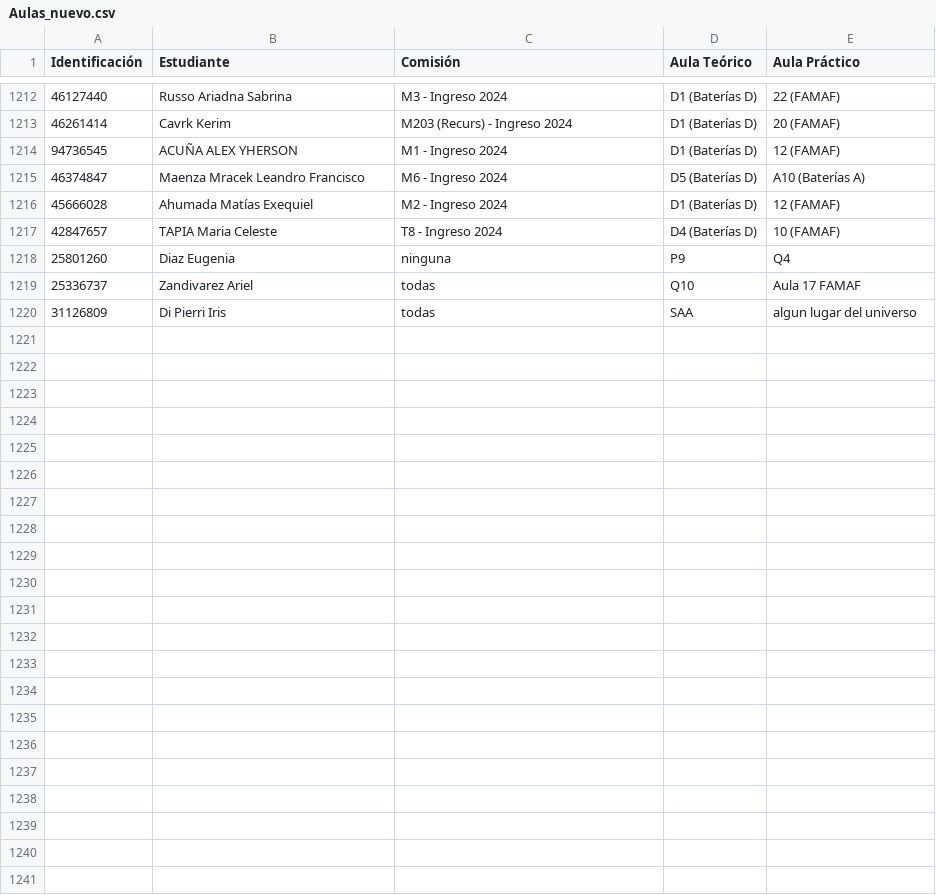
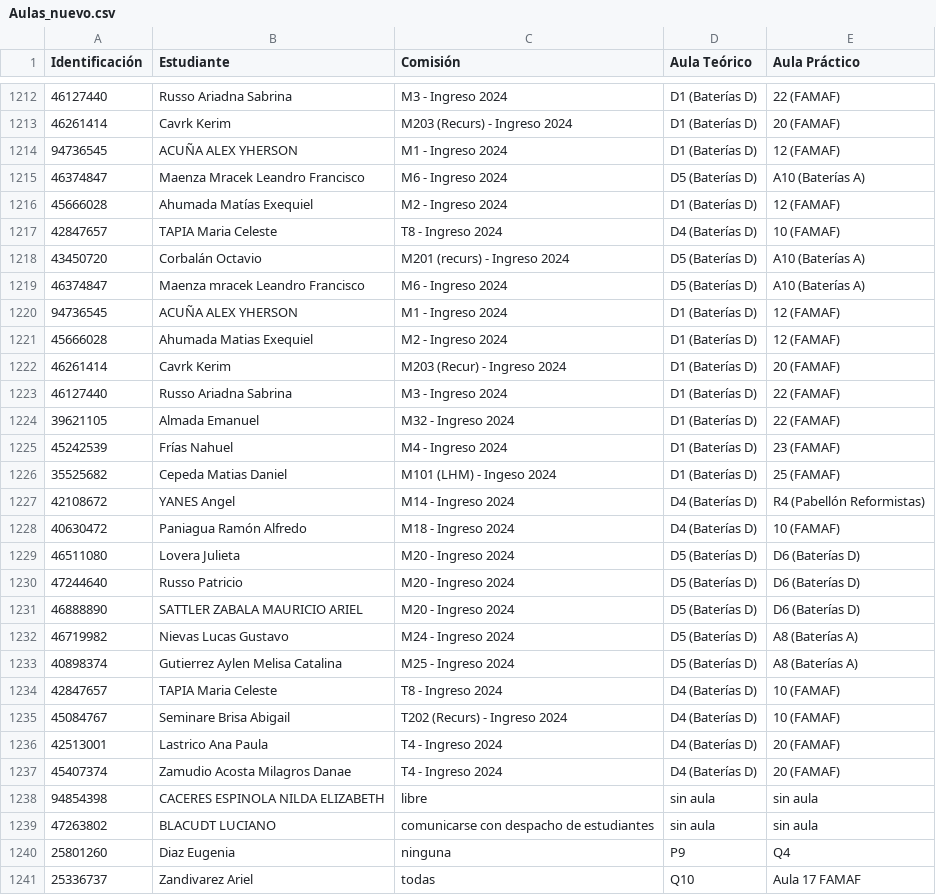
Before and after one commit to eugediazz/ingreso_famaf, a CSV file: Aulas_nuevo.csv, drawn as a sheet; only a part is shown, gaps mark what is left out; the shorter side is filled out with more unchanged rows; the diff names each change by its address in the sheet, - before the commit and + after, or states it on an @@ line.

Commit message:
Update Aulas_nuevo.csv martes

```diff
--- a/Aulas_nuevo.csv
+++ b/Aulas_nuevo.csv
+row 1218: 43450720 | Corbalán Octavio | M201 (recurs) - Ingreso 2024 | D5 (Baterías D) | A10 (Baterías A)
+row 1219: 46374847 | Maenza mracek Leandro Francisco | M6 - Ingreso 2024 | D5 (Baterías D) | A10 (Baterías A)
+row 1220: 94736545 | ACUÑA ALEX YHERSON | M1 - Ingreso 2024 | D1 (Baterías D) | 12 (FAMAF)
+row 1221: 45666028 | Ahumada Matias Exequiel | M2 - Ingreso 2024 | D1 (Baterías D) | 12 (FAMAF)
+row 1222: 46261414 | Cavrk Kerim | M203 (Recur) - Ingreso 2024 | D1 (Baterías D) | 20 (FAMAF)
+row 1223: 46127440 | Russo Ariadna Sabrina | M3 - Ingreso 2024 | D1 (Baterías D) | 22 (FAMAF)
+row 1224: 39621105 | Almada Emanuel | M32 - Ingreso 2024 | D1 (Baterías D) | 22 (FAMAF)
+row 1225: 45242539 | Frías Nahuel | M4 - Ingreso 2024 | D1 (Baterías D) | 23 (FAMAF)
+row 1226: 35525682 | Cepeda Matias Daniel | M101 (LHM) - Ingeso 2024 | D1 (Baterías D) | 25 (FAMAF)
+row 1227: 42108672 | YANES Angel | M14 - Ingreso 2024 | D4 (Baterías D) | R4 (Pabellón Reformistas)
+row 1228: 40630472 | Paniagua Ramón Alfredo | M18 - Ingreso 2024 | D4 (Baterías D) | 10 (FAMAF)
+row 1229: 46511080 | Lovera Julieta | M20 - Ingreso 2024 | D5 (Baterías D) | D6 (Baterías D)
+row 1230: 47244640 | Russo Patricio | M20 - Ingreso 2024 | D5 (Baterías D) | D6 (Baterías D)
+row 1231: 46888890 | SATTLER ZABALA MAURICIO ARIEL | M20 - Ingreso 2024 | D5 (Baterías D) | D6 (Baterías D)
+row 1232: 46719982 | Nievas Lucas Gustavo | M24 - Ingreso 2024 | D5 (Baterías D) | A8 (Baterías A)
+row 1233: 40898374 | Gutierrez Aylen Melisa Catalina | M25 - Ingreso 2024 | D5 (Baterías D) | A8 (Baterías A)
+row 1234: 42847657 | TAPIA Maria Celeste | T8 - Ingreso 2024 | D4 (Baterías D) | 10 (FAMAF)
+row 1235: 45084767 | Seminare Brisa Abigail | T202 (Recurs) - Ingreso 2024 | D4 (Baterías D) | 10 (FAMAF)
+row 1236: 42513001 | Lastrico Ana Paula | T4 - Ingreso 2024 | D4 (Baterías D) | 20 (FAMAF)
+row 1237: 45407374 | Zamudio Acosta Milagros Danae | T4 - Ingreso 2024 | D4 (Baterías D) | 20 (FAMAF)
+row 1238: 94854398 | CACERES ESPINOLA NILDA ELIZABETH | libre | sin aula | sin aula
+row 1239: 47263802 | BLACUDT LUCIANO | comunicarse con despacho de estudiantes | sin aula | sin aula
```
